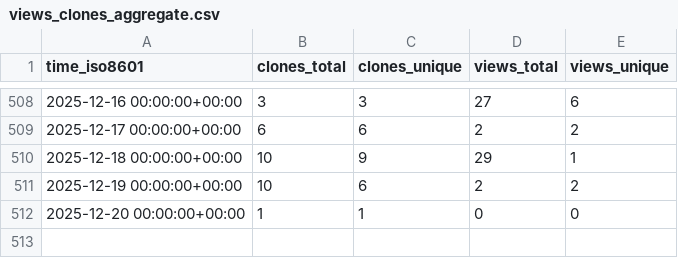
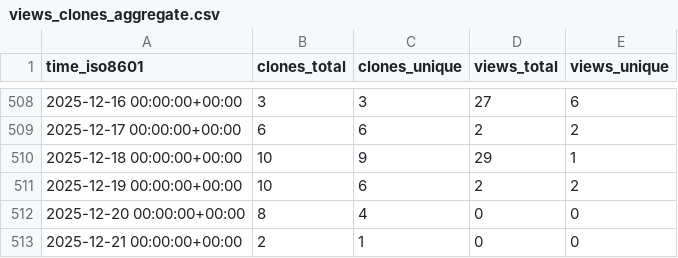
Before and after one commit to zellerlab/cayman, a CSV file: zellerlab/cayman/ghrs-data/views_clones_aggregate.csv, drawn as a sheet; only a part is shown, gaps mark what is left out.

```diff
--- a/zellerlab/cayman/ghrs-data/views_clones_aggregate.csv
+++ b/zellerlab/cayman/ghrs-data/views_clones_aggregate.csv
@@ -511,2 +511,3 @@ time_iso8601,clones_total,clones_unique,views_total,views_unique
 2025-12-19 00:00:00+00:00,10,6,2,2
-2025-12-20 00:00:00+00:00,1,1,0,0
+2025-12-20 00:00:00+00:00,8,4,0,0
+2025-12-21 00:00:00+00:00,2,1,0,0
```
Also changed, not shown: 1 other file.
